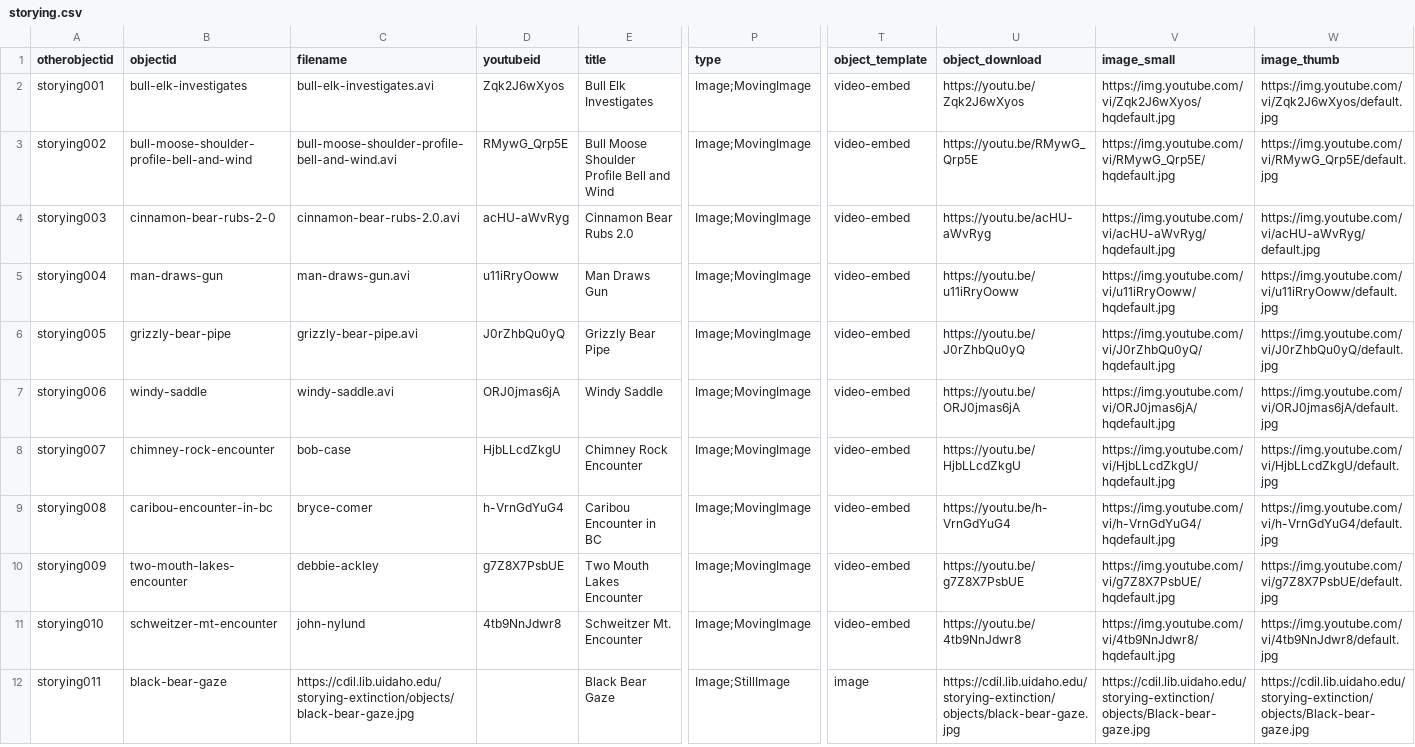
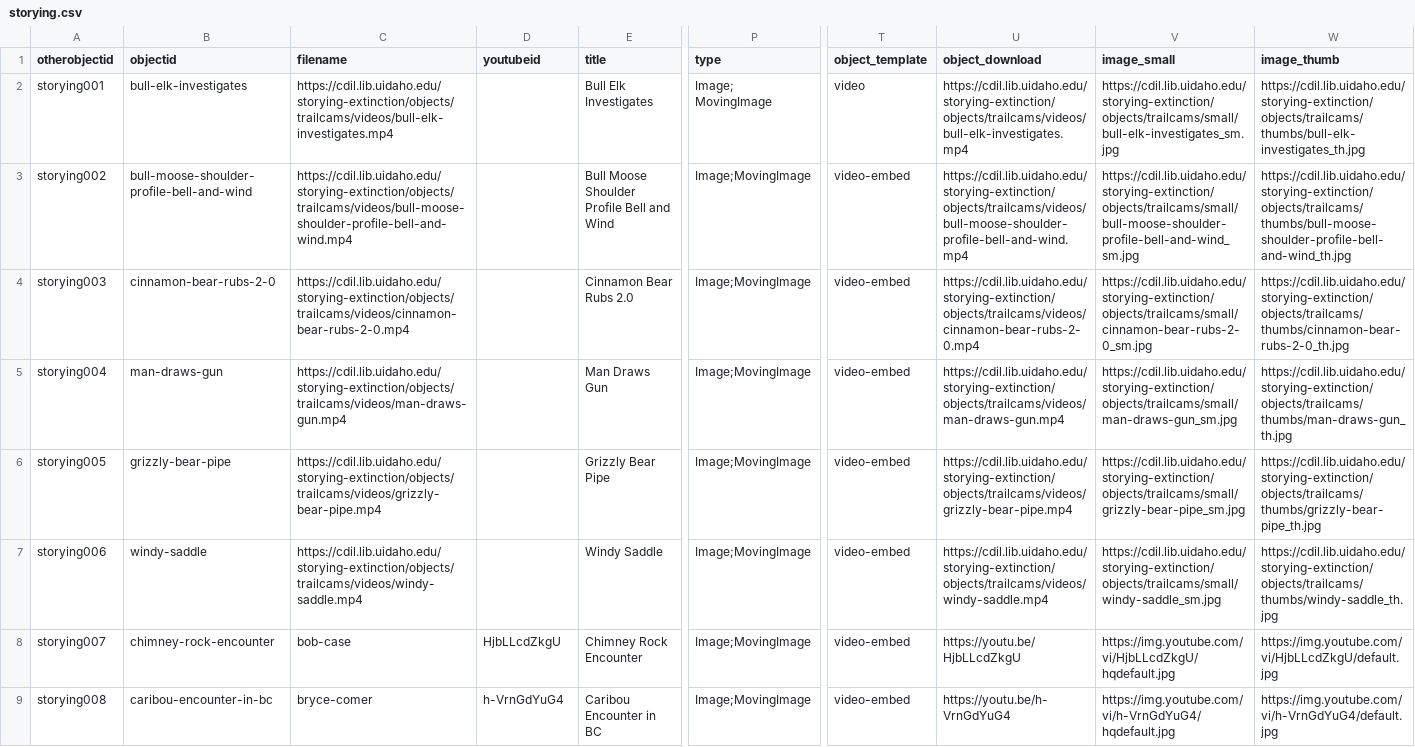
Before and after one commit to thecdil/storying_combined, a CSV file: _data/storying.csv, drawn as a sheet; only a part is shown, gaps mark what is left out; the shorter side is filled out with more unchanged rows; the diff covers the shown part only; the diff names each change by its address in the sheet, - before the commit and + after, or states it on an @@ line.

Commit message:
move trailcams to mp4 change map browse button

```diff
--- a/_data/storying.csv
+++ b/_data/storying.csv
-C2 (filename): bull-elk-investigates.avi
+C2 (filename): https://cdil.lib.uidaho.edu/storying-extinction/objects/trailcams/videos/bull-elk-investigates.mp4
-D2 (youtubeid): Zqk2J6wXyos
+D2 (youtubeid): (empty)
-P2 (type): Image;MovingImage
+P2 (type): Image; MovingImage
-T2 (object_template): video-embed
+T2 (object_template): video
-U2 (object_download): https://youtu.be/Zqk2J6wXyos
+U2 (object_download): https://cdil.lib.uidaho.edu/storying-extinction/objects/trailcams/videos/bull-elk-investigates.mp4
-V2 (image_small): https://img.youtube.com/vi/Zqk2J6wXyos/hqdefault.jpg
+V2 (image_small): https://cdil.lib.uidaho.edu/storying-extinction/objects/trailcams/small/bull-elk-investigates_sm.jpg
-W2 (image_thumb): https://img.youtube.com/vi/Zqk2J6wXyos/default.jpg
+W2 (image_thumb): https://cdil.lib.uidaho.edu/storying-extinction/objects/trailcams/thumbs/bull-elk-investigates_th.jpg
-C3 (filename): bull-moose-shoulder-profile-bell-and-wind.avi
+C3 (filename): https://cdil.lib.uidaho.edu/storying-extinction/objects/trailcams/videos/bull-moose-shoulder-profile-bell-and-wind.mp4
-D3 (youtubeid): RMywG_Qrp5E
+D3 (youtubeid): (empty)
-U3 (object_download): https://youtu.be/RMywG_Qrp5E
+U3 (object_download): https://cdil.lib.uidaho.edu/storying-extinction/objects/trailcams/videos/bull-moose-shoulder-profile-bell-and-wind.mp4
-V3 (image_small): https://img.youtube.com/vi/RMywG_Qrp5E/hqdefault.jpg
+V3 (image_small): https://cdil.lib.uidaho.edu/storying-extinction/objects/trailcams/small/bull-moose-shoulder-profile-bell-and-wind_sm.jpg
-W3 (image_thumb): https://img.youtube.com/vi/RMywG_Qrp5E/default.jpg
+W3 (image_thumb): https://cdil.lib.uidaho.edu/storying-extinction/objects/trailcams/thumbs/bull-moose-shoulder-profile-bell-and-wind_th.jpg
-C4 (filename): cinnamon-bear-rubs-2.0.avi
+C4 (filename): https://cdil.lib.uidaho.edu/storying-extinction/objects/trailcams/videos/cinnamon-bear-rubs-2-0.mp4
-D4 (youtubeid): acHU-aWvRyg
+D4 (youtubeid): (empty)
-U4 (object_download): https://youtu.be/acHU-aWvRyg
+U4 (object_download): https://cdil.lib.uidaho.edu/storying-extinction/objects/trailcams/videos/cinnamon-bear-rubs-2-0.mp4
-V4 (image_small): https://img.youtube.com/vi/acHU-aWvRyg/hqdefault.jpg
+V4 (image_small): https://cdil.lib.uidaho.edu/storying-extinction/objects/trailcams/small/cinnamon-bear-rubs-2-0_sm.jpg
-W4 (image_thumb): https://img.youtube.com/vi/acHU-aWvRyg/default.jpg
+W4 (image_thumb): https://cdil.lib.uidaho.edu/storying-extinction/objects/trailcams/thumbs/cinnamon-bear-rubs-2-0_th.jpg
-C5 (filename): man-draws-gun.avi
+C5 (filename): https://cdil.lib.uidaho.edu/storying-extinction/objects/trailcams/videos/man-draws-gun.mp4
-D5 (youtubeid): u11iRryOoww
+D5 (youtubeid): (empty)
-U5 (object_download): https://youtu.be/u11iRryOoww
+U5 (object_download): https://cdil.lib.uidaho.edu/storying-extinction/objects/trailcams/videos/man-draws-gun.mp4
-V5 (image_small): https://img.youtube.com/vi/u11iRryOoww/hqdefault.jpg
+V5 (image_small): https://cdil.lib.uidaho.edu/storying-extinction/objects/trailcams/small/man-draws-gun_sm.jpg
-W5 (image_thumb): https://img.youtube.com/vi/u11iRryOoww/default.jpg
+W5 (image_thumb): https://cdil.lib.uidaho.edu/storying-extinction/objects/trailcams/thumbs/man-draws-gun_th.jpg
-C6 (filename): grizzly-bear-pipe.avi
+C6 (filename): https://cdil.lib.uidaho.edu/storying-extinction/objects/trailcams/videos/grizzly-bear-pipe.mp4
-D6 (youtubeid): J0rZhbQu0yQ
+D6 (youtubeid): (empty)
-U6 (object_download): https://youtu.be/J0rZhbQu0yQ
+U6 (object_download): https://cdil.lib.uidaho.edu/storying-extinction/objects/trailcams/videos/grizzly-bear-pipe.mp4
-V6 (image_small): https://img.youtube.com/vi/J0rZhbQu0yQ/hqdefault.jpg
+V6 (image_small): https://cdil.lib.uidaho.edu/storying-extinction/objects/trailcams/small/grizzly-bear-pipe_sm.jpg
-W6 (image_thumb): https://img.youtube.com/vi/J0rZhbQu0yQ/default.jpg
+W6 (image_thumb): https://cdil.lib.uidaho.edu/storying-extinction/objects/trailcams/thumbs/grizzly-bear-pipe_th.jpg
-C7 (filename): windy-saddle.avi
+C7 (filename): https://cdil.lib.uidaho.edu/storying-extinction/objects/trailcams/videos/windy-saddle.mp4
-D7 (youtubeid): ORJ0jmas6jA
+D7 (youtubeid): (empty)
-U7 (object_download): https://youtu.be/ORJ0jmas6jA
+U7 (object_download): https://cdil.lib.uidaho.edu/storying-extinction/objects/trailcams/videos/windy-saddle.mp4
-V7 (image_small): https://img.youtube.com/vi/ORJ0jmas6jA/hqdefault.jpg
+V7 (image_small): https://cdil.lib.uidaho.edu/storying-extinction/objects/trailcams/small/windy-saddle_sm.jpg
-W7 (image_thumb): https://img.youtube.com/vi/ORJ0jmas6jA/default.jpg
+W7 (image_thumb): https://cdil.lib.uidaho.edu/storying-extinction/objects/trailcams/thumbs/windy-saddle_th.jpg
```
Also changed, not shown: 4 edited cells elsewhere in this file, 2 other files.
